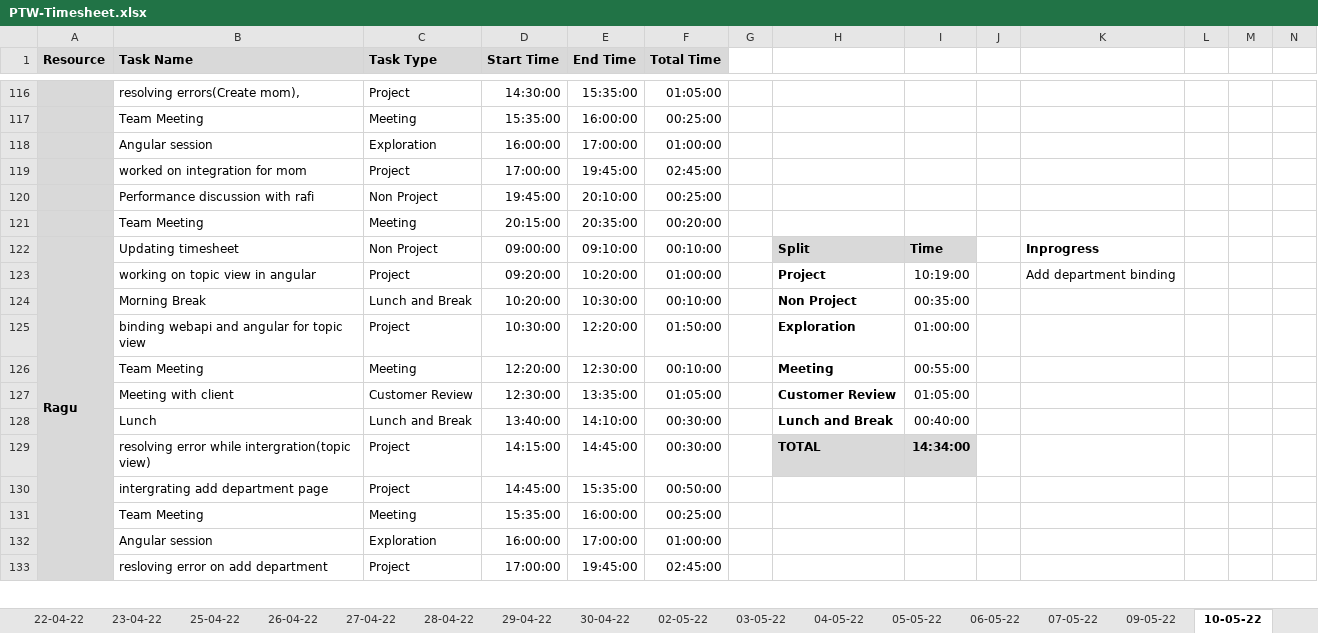
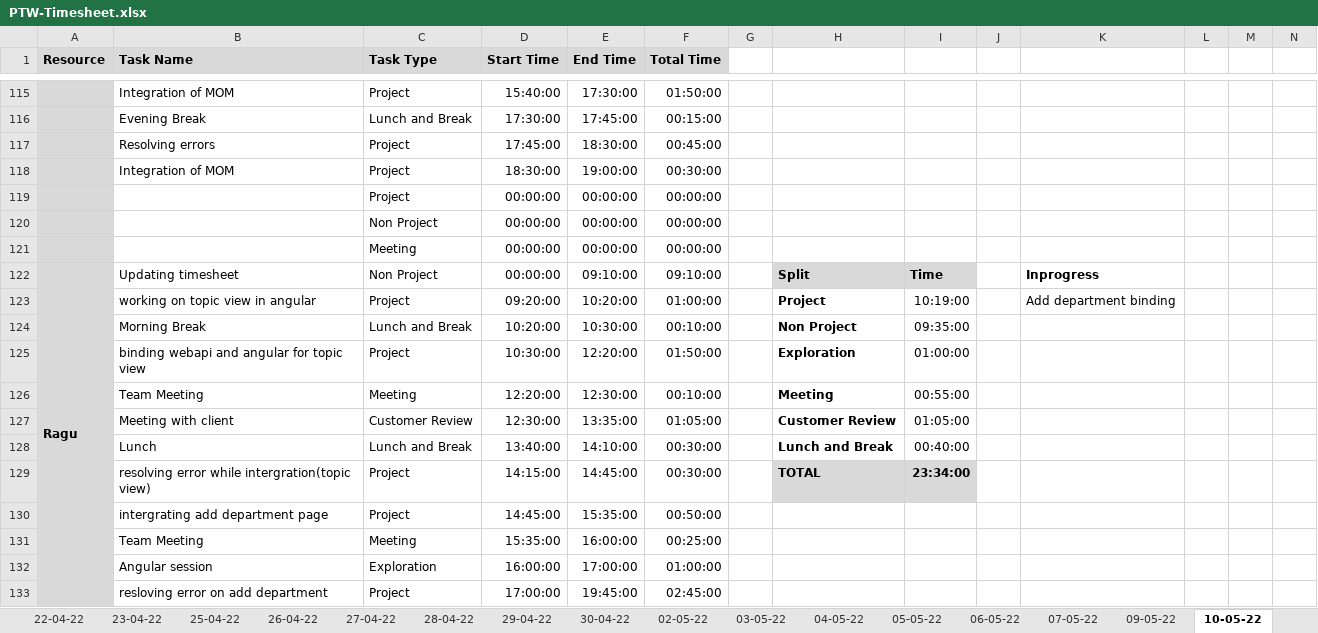
Before and after one commit to TEAM-EUPHORIA/TEAM-EUPHORIA-TMS, an Excel workbook: Process/Timesheet/PTW-Timesheet.xlsx, sheet 10-05-22, drawn as a sheet; only a part is shown, gaps mark what is left out; values as stored, in another font and other column widths than the file's, no borders; conditional formats not drawn; removed rows and columns are numbered as before the commit, all else as after; rows hold the shown columns only; the diff covers the shown part only; the diff names each change by its address in the sheet, - before the commit and + after, or states it on an @@ line.

```diff
--- a/Process/Timesheet/PTW-Timesheet.xlsx (sheet 10-05-22)
+++ b/Process/Timesheet/PTW-Timesheet.xlsx (sheet 10-05-22)
-B115 (Task Name): resolving errors(Create mom),
+B115 (Task Name): Integration of MOM
-D115 (Start Time): 14:30:00
+D115 (Start Time): 15:40:00
-E115 (End Time): 15:35:00
+E115 (End Time): 17:30:00
-F115 (Total Time): 01:05:00
+F115 (Total Time): 01:50:00
-row 117:  | Team Meeting | Meeting | 15:35:00 | 16:00:00 | 00:25:00
-row 118:  | Angular session | Exploration | 16:00:00 | 17:00:00 | 01:00:00
-row 119:  | worked on integration for mom | Project | 17:00:00 | 19:45:00 | 02:45:00
-row 120:  | Performance discussion with rafi | Non Project | 19:45:00 | 20:10:00 | 00:25:00
-row 121:  | Team Meeting | Meeting | 20:15:00 | 20:35:00 | 00:20:00
+row 116:  | Evening Break | Lunch and Break | 17:30:00 | 17:45:00 | 00:15:00
+row 117:  | Resolving errors | Project | 17:45:00 | 18:30:00 | 00:45:00
+row 118:  | Integration of MOM | Project | 18:30:00 | 19:00:00 | 00:30:00
+row 119:  |  | Project | 00:00:00 | 00:00:00 | 00:00:00
+row 120:  |  | Non Project | 00:00:00 | 00:00:00 | 00:00:00
+row 121:  |  | Meeting | 00:00:00 | 00:00:00 | 00:00:00
-D122 (Start Time): 09:00:00
+D122 (Start Time): 00:00:00
-F122 (Total Time): 00:10:00
+F122 (Total Time): 09:10:00
-I124: 00:35:00
+I124: 09:35:00
-I129: 14:34:00
+I129: 23:34:00
```
Also changed, not shown: 14 added rows, 15 removed rows, 135 edited cells and cell formats elsewhere in this sheet, sheet 09-05-22, other sheet tabs, formulas that keep their value.
